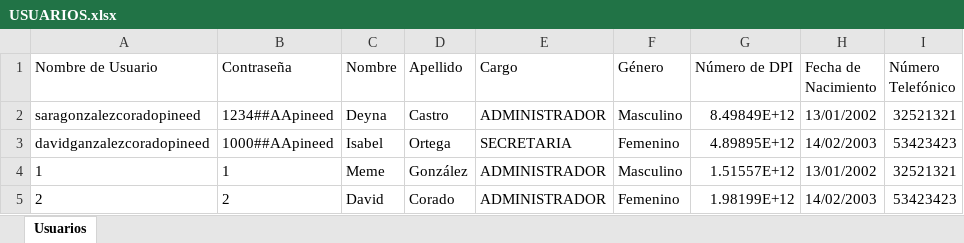
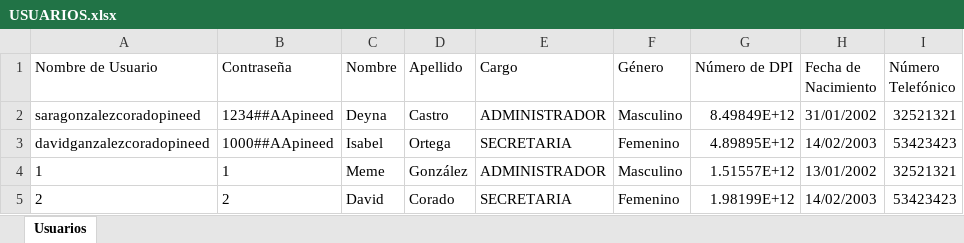
Before and after one commit to pinedahuella/Proyecto-Poo-Dist, an Excel workbook: ProyectoPooDist/excels/USUARIOS.xlsx, sheet Usuarios, drawn as a sheet; only a part is shown; values as stored, in another font and other column widths than the file's, no borders; the diff names each change by its address in the sheet, - before the commit and + after, or states it on an @@ line.

```diff
--- a/ProyectoPooDist/excels/USUARIOS.xlsx (sheet Usuarios)
+++ b/ProyectoPooDist/excels/USUARIOS.xlsx (sheet Usuarios)
-H2 (Fecha de Nacimiento): 13/01/2002
+H2 (Fecha de Nacimiento): 31/01/2002
-E5 (Cargo): ADMINISTRADOR
+E5 (Cargo): SECRETARIA
```
Also changed, not shown: ProyectoPooDist/excels/CAMIONES.xlsx, ProyectoPooDist/excels/LOGGIN.xlsx, 51 other files.
